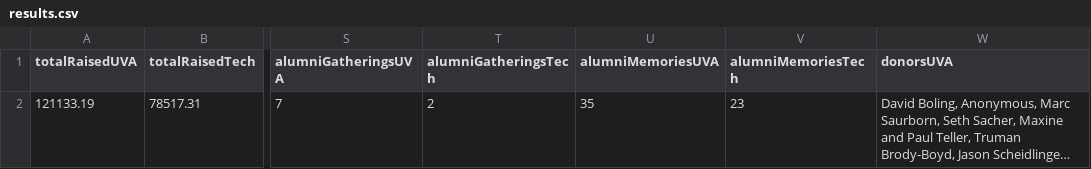
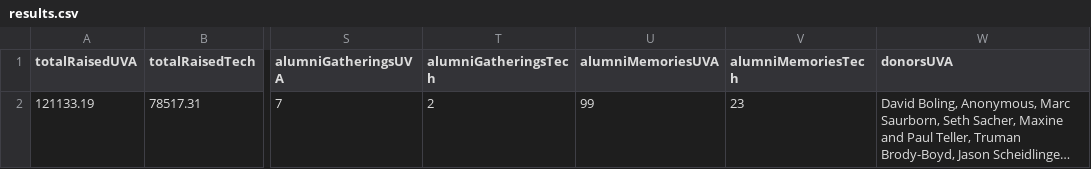
Before and after one commit to msaperst/cwkc-v2, a CSV file: public/assets/csv/results.csv, drawn as a sheet; only a part is shown, gaps mark what is left out; long unchanged cells end in …; the diff names each change by its address in the sheet, - before the commit and + after, or states it on an @@ line.

Commit message:
Update results.csv

```diff
--- a/public/assets/csv/results.csv
+++ b/public/assets/csv/results.csv
-U2 (alumniMemoriesUVA): 35
+U2 (alumniMemoriesUVA): 99
```
